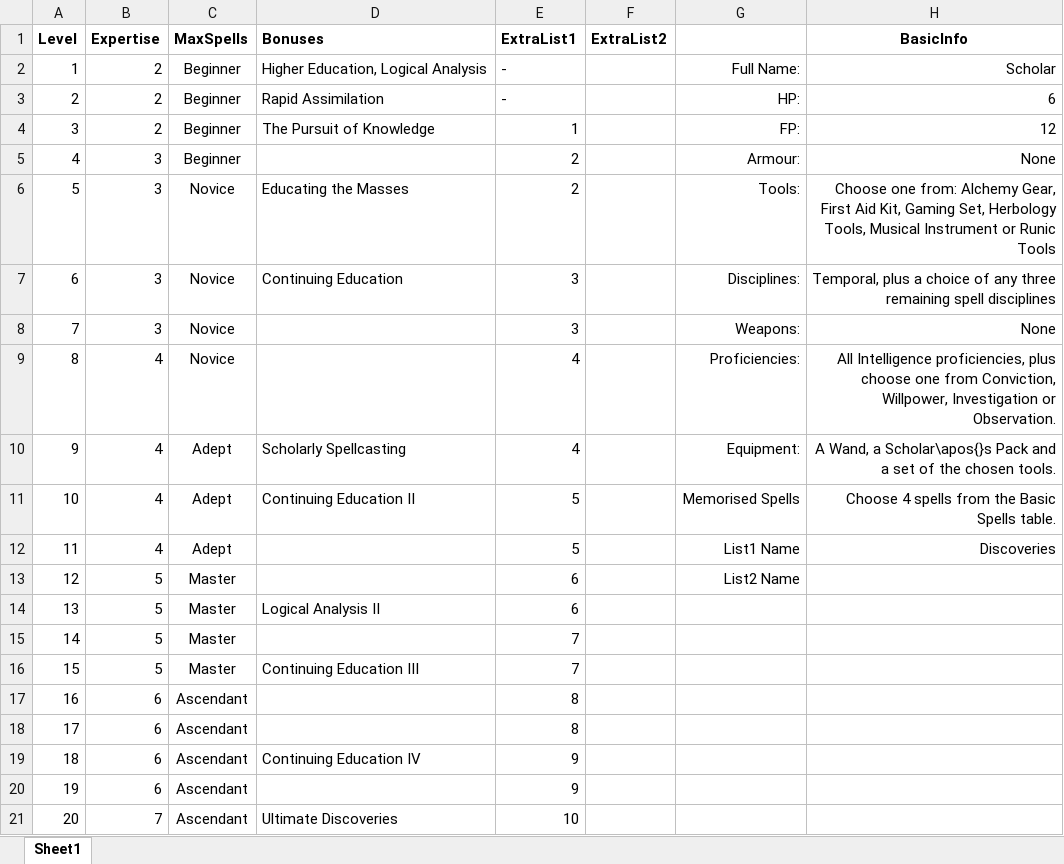
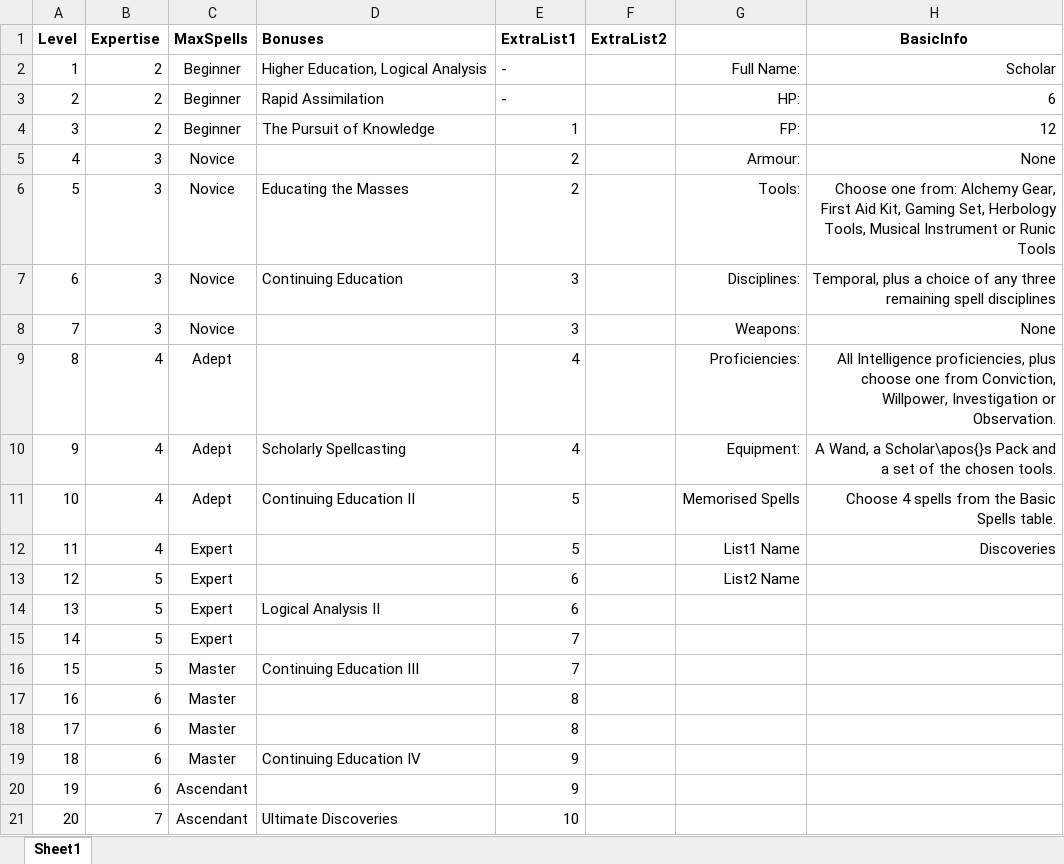
Before and after one commit to DrFraserGovil/HPRPG, an Excel workbook: CoreRulebook/Data/Archetypes/Scholar.xlsx, sheet Sheet1, drawn as a sheet; values as stored, in another font and other column widths than the file's, no borders; the diff names each change by its address in the sheet, - before the commit and + after, or states it on an @@ line.

```diff
--- a/CoreRulebook/Data/Archetypes/Scholar.xlsx (sheet Sheet1)
+++ b/CoreRulebook/Data/Archetypes/Scholar.xlsx (sheet Sheet1)
-C5 (MaxSpells): Beginner
+C5 (MaxSpells): Novice
-C9 (MaxSpells): Novice
+C9 (MaxSpells): Adept
-C12 (MaxSpells): Adept
+C12 (MaxSpells): Expert
-C13:C15 (MaxSpells): Master
+C13:C15 (MaxSpells): Expert
-C17:C19 (MaxSpells): Ascendant
+C17:C19 (MaxSpells): Master
```
Also changed, not shown: CoreRulebook/Data/Archetypes/Artificer.xlsx, CoreRulebook/Data/Archetypes/Berserker.xlsx, 21 other files.
